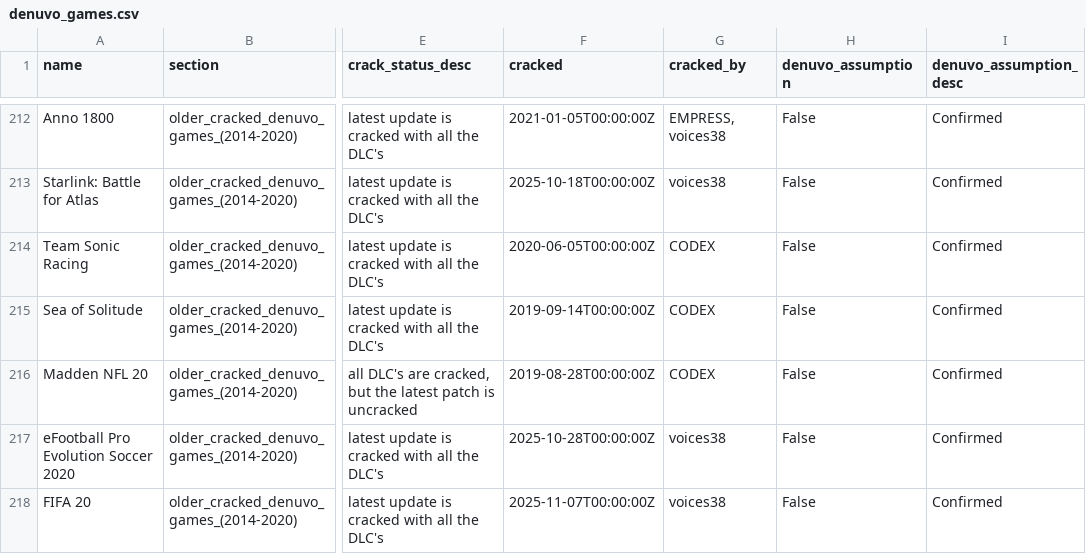
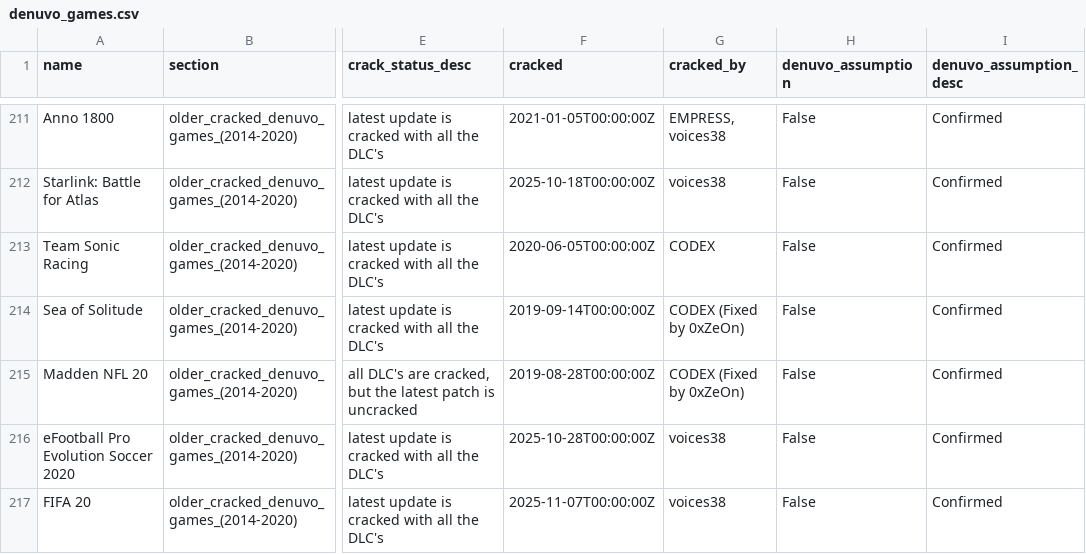
Before and after one commit to PorcoDio00033/denuvo-game-info, a CSV file: denuvo_games.csv, drawn as a sheet; only a part is shown, gaps mark what is left out; addresses are those after the commit; the diff covers the shown part only; the diff names each change by its address in the sheet, - before the commit and + after, or states it on an @@ line.

```diff
--- a/denuvo_games.csv
+++ b/denuvo_games.csv
-G214:G215 (cracked_by): CODEX
+G214:G215 (cracked_by): CODEX (Fixed by 0xZeOn)
```
Also changed, not shown: 1 removed row and 20 edited cells elsewhere in this file, 1 other file.
